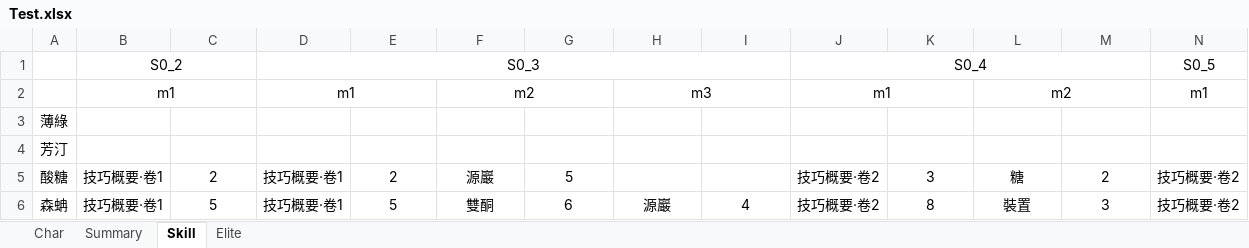
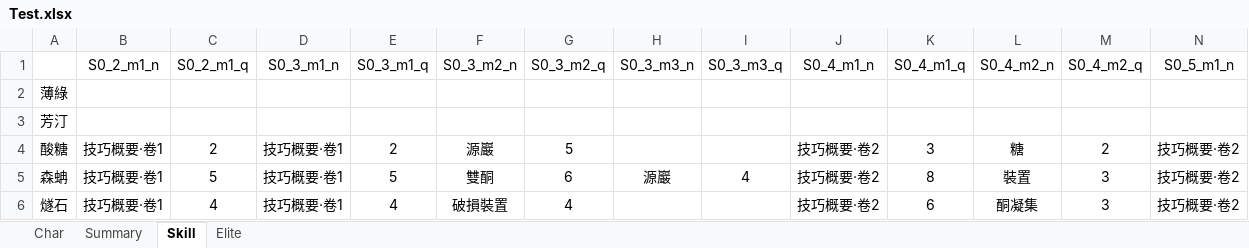
Before and after one commit to BGuy13/arknightcal, an Excel workbook: Test.xlsx, sheet Skill, drawn as a sheet; only a part is shown; the shorter side is filled out with more unchanged rows; values as stored, in another font and other column widths than the file's, no borders; removed rows and columns are numbered as before the commit, all else as after; rows hold the shown columns only; the diff names each change by its address in the sheet, - before the commit and + after, or states it on an @@ line.

```diff
--- a/Test.xlsx (sheet Skill)
+++ b/Test.xlsx (sheet Skill)
-row 1:  | S0_2 |  | S0_3 |  |  |  |  |  | S0_4 |  |  |  | S0_5
-row 2:  | m1 |  | m1 |  | m2 |  | m3 |  | m1 |  | m2 |  | m1
+row 1:  | S0_2_m1_n | S0_2_m1_q | S0_3_m1_n | S0_3_m1_q | S0_3_m2_n | S0_3_m2_q | S0_3_m3_n | S0_3_m3_q | S0_4_m1_n | S0_4_m1_q | S0_4_m2_n | S0_4_m2_q | S0_5_m1_n
```
Also changed, not shown: sheet Elite, sheet Char, 1 other file.
